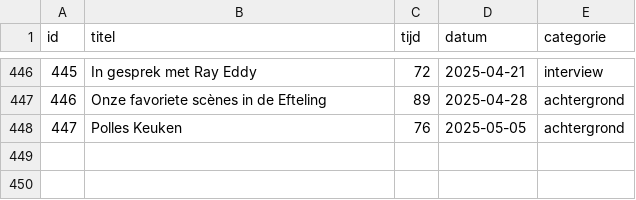
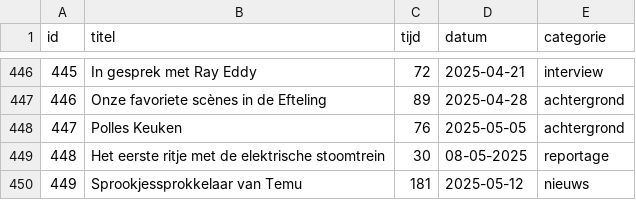
Before and after one commit to SjorsHartwijk/kleineboodschap, a CSV file: afleveringen.csv, drawn as a sheet; only a part is shown, gaps mark what is left out; the diff names each change by its address in the sheet, - before the commit and + after, or states it on an @@ line.

Commit message:
Aflevering 448 + Aflevering 449

```diff
--- a/afleveringen.csv
+++ b/afleveringen.csv
+row 449: 448 | Het eerste ritje met de elektrische stoomtrein | 30 | 08-05-2025 | reportage
+row 450: 449 | Sprookjessprokkelaar van Temu | 181 | 2025-05-12 | nieuws
```
Also changed, not shown: 1 other file.
